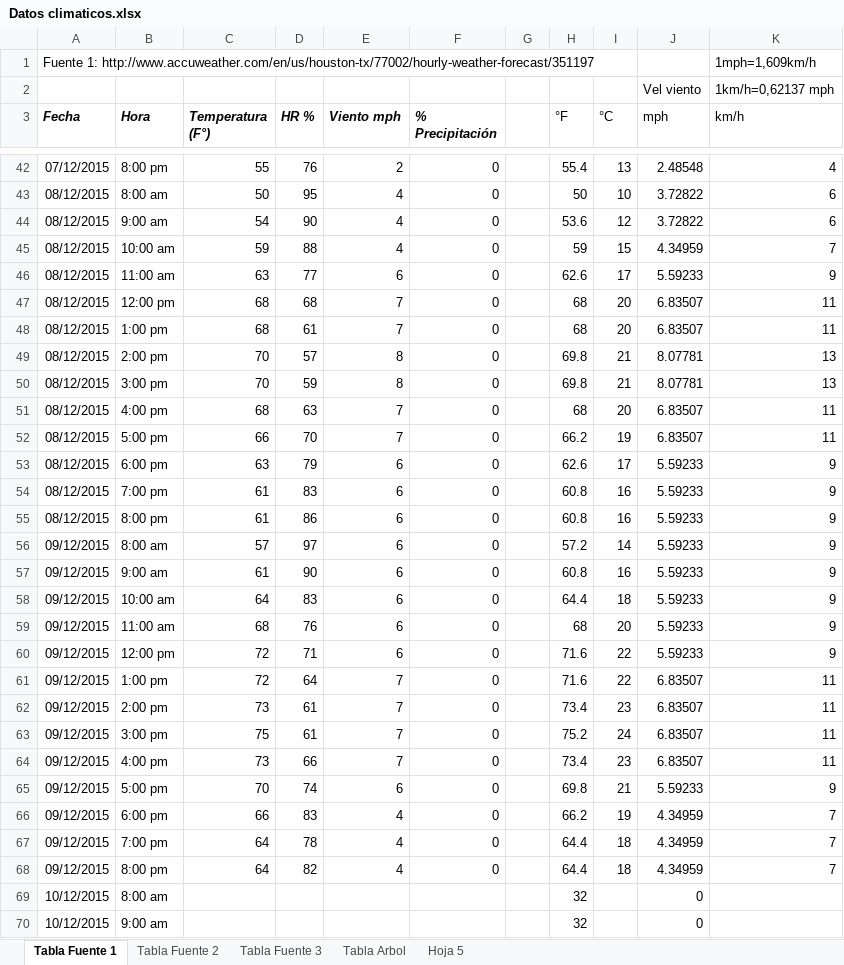
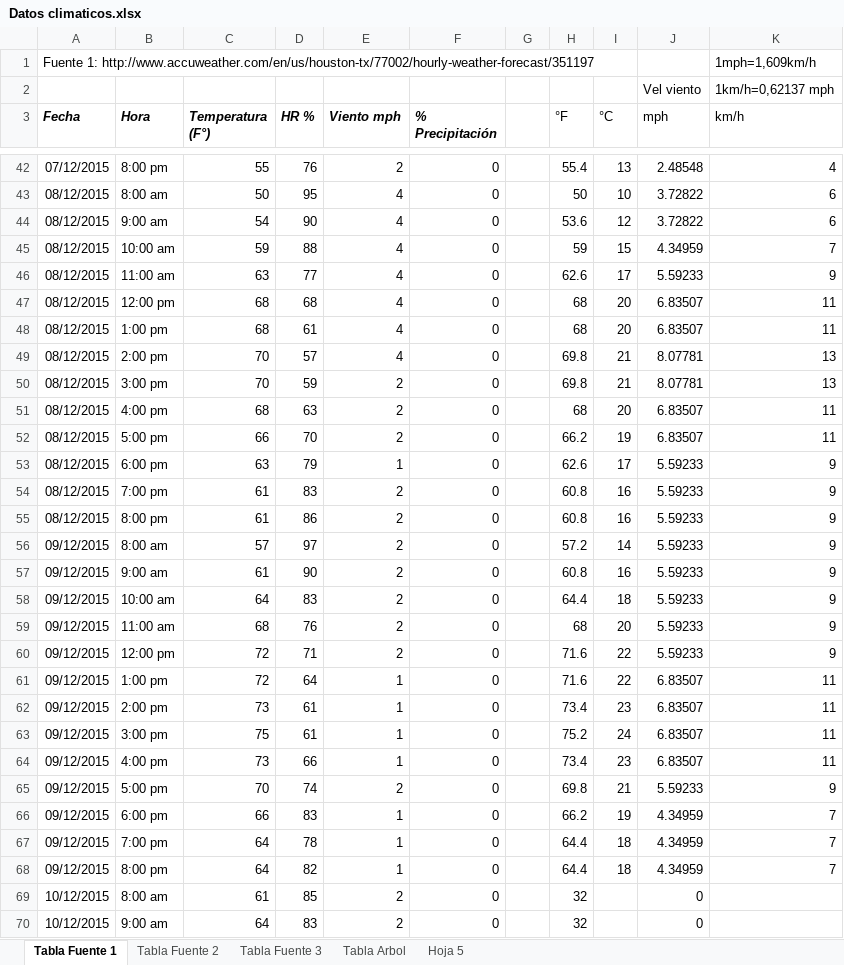
Before and after one commit to Jefersson7/ProyectoSI, an Excel workbook: Datos climaticos.xlsx, sheet Tabla Fuente 1, drawn as a sheet; only a part is shown, gaps mark what is left out; values as stored, in another font and other column widths than the file's, no borders; charts and pictures not drawn; the diff covers the shown part only; the diff names each change by its address in the sheet, - before the commit and + after, or states it on an @@ line.

```diff
--- a/Datos climaticos.xlsx (sheet Tabla Fuente 1)
+++ b/Datos climaticos.xlsx (sheet Tabla Fuente 1)
-E46 (Viento mph): 6
+E46 (Viento mph): 4
-E47:E48 (Viento mph): 7
+E47:E48 (Viento mph): 4
-E49 (Viento mph): 8
+E49 (Viento mph): 4
-E50 (Viento mph): 8
+E50 (Viento mph): 2
-E51:E52 (Viento mph): 7
+E51:E52 (Viento mph): 2
-E53 (Viento mph): 6
+E53 (Viento mph): 1
-E54:E60 (Viento mph): 6
+E54:E60 (Viento mph): 2
-E61:E64 (Viento mph): 7
+E61:E64 (Viento mph): 1
-E65 (Viento mph): 6
+E65 (Viento mph): 2
-E66:E68 (Viento mph): 4
+E66:E68 (Viento mph): 1
-C69 (Temperatura (F°)): (empty)
+C69 (Temperatura (F°)): 61
-D69 (HR %): (empty)
+D69 (HR %): 85
-E69:E70 (Viento mph): (empty)
+E69:E70 (Viento mph): 2
-F69:F70 (% Precipitación): (empty)
+F69:F70 (% Precipitación): 0
-C70 (Temperatura (F°)): (empty)
+C70 (Temperatura (F°)): 64
-D70 (HR %): (empty)
+D70 (HR %): 83
```
Also changed, not shown: 252 edited cells elsewhere in this sheet, sheet Tabla Fuente 3, sheet Tabla Fuente 2, sheet Tabla Arbol, charts or pictures, 3 other files.
